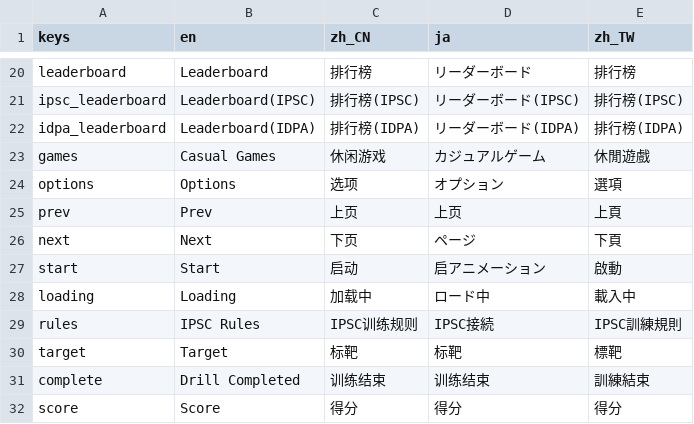
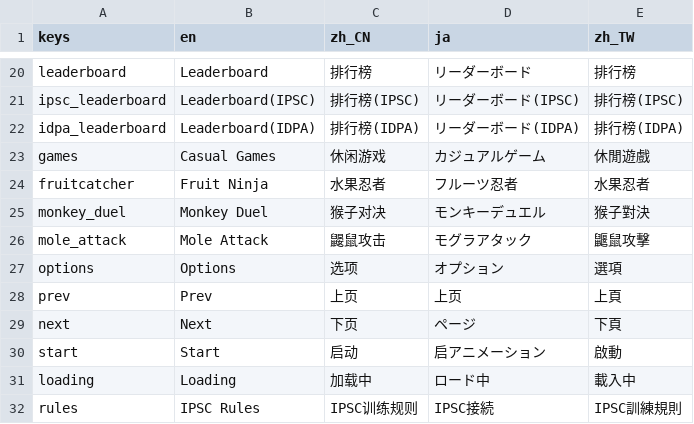
Before and after one commit to 1733208392/FlexTargetIPSC, a CSV file: translations/translations.csv, drawn as a sheet; only a part is shown, gaps mark what is left out; the shorter side is filled out with more unchanged rows.

Commit message:
Integrated FruitNinja Game and add Bomb to clear screen

```diff
--- a/translations/translations.csv
+++ b/translations/translations.csv
@@ -32,2 +32,5 @@ idpa_leaderboard,Leaderboard(IDPA),排行榜(IDPA),リーダーボード(IDPA),
 games,Casual Games,休闲游戏,カジュアルゲーム,休閒遊戲
+fruitcatcher,Fruit Ninja,水果忍者,フルーツ忍者,水果忍者
+monkey_duel,Monkey Duel,猴子对决,モンキーデュエル,猴子對決
+mole_attack,Mole Attack,鼹鼠攻击,モグラアタック,鼴鼠攻擊
 options,Options,选项,オプション,選項
```
Also changed, not shown: 15 other files.
